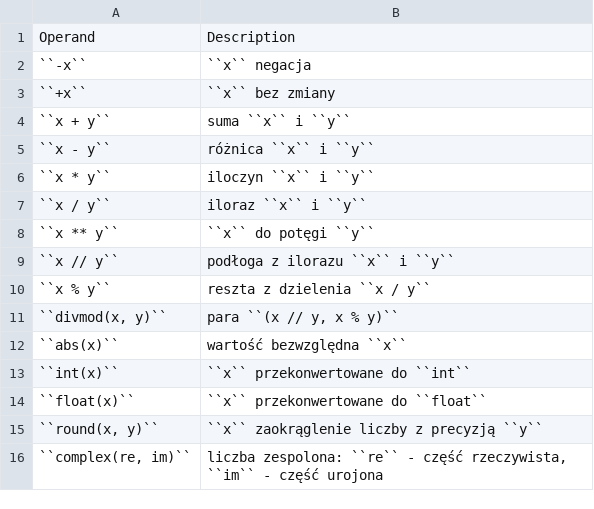
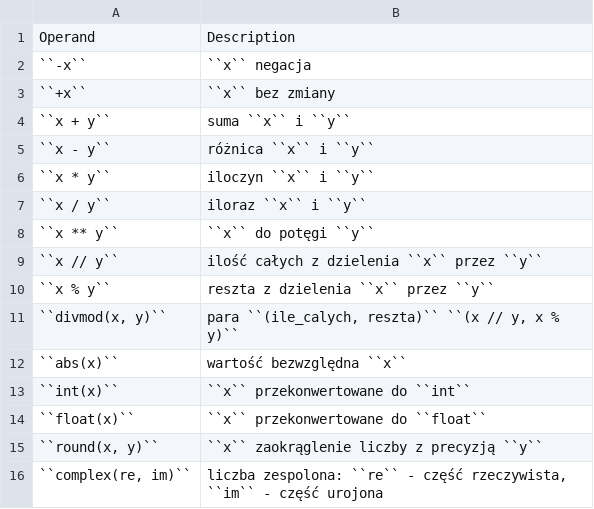
Before and after one commit to easyMil/book-python, a CSV file: book/foundations/data/operators-numerical.csv, drawn as a sheet.

```diff
--- a/book/foundations/data/operators-numerical.csv
+++ b/book/foundations/data/operators-numerical.csv
@@ -8,5 +8,5 @@
 "``x ** y``", "``x`` do potęgi ``y``"
-"``x // y``", "podłoga z ilorazu ``x`` i ``y``"
-"``x % y``", "reszta z dzielenia ``x / y``"
-"``divmod(x, y)``", "para ``(x // y, x % y)``"
+"``x // y``", "ilość całych z dzielenia ``x`` przez ``y``"
+"``x % y``", "reszta z dzielenia ``x`` przez ``y``"
+"``divmod(x, y)``", "para ``(ile_calych, reszta)`` ``(x // y, x % y)``"
 "``abs(x)``", "wartość bezwzględna ``x``"
```
Also changed, not shown: 4 other files.
